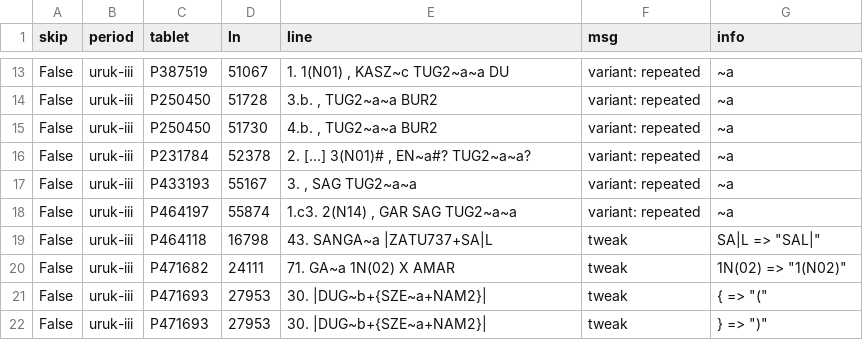
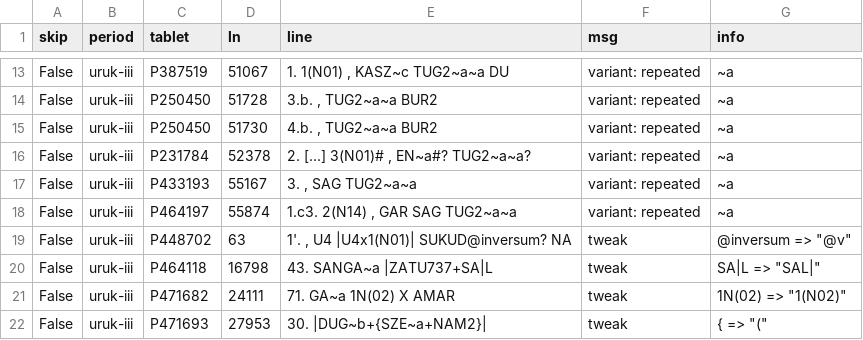
Before and after one commit to Nino-cunei/uruk, a TSV file: reports/diagnostics.tsv, drawn as a sheet; only a part is shown, gaps mark what is left out; the shorter side is filled out with more unchanged rows.

```diff
--- a/reports/diagnostics.tsv
+++ b/reports/diagnostics.tsv
@@ -18,2 +18,3 @@ False	uruk-iii	P433193	55167	3. , SAG TUG2~a~a 	variant: repeated	~a
 False	uruk-iii	P464197	55874	1.c3. 2(N14) , GAR SAG TUG2~a~a 	variant: repeated	~a
+False	uruk-iii	P448702	63	1'. , U4 |U4x1(N01)| SUKUD@inversum? NA 	tweak	"@inversum" => "@v"
 False	uruk-iii	P464118	16798	43. SANGA~a |ZATU737+SA|L 	tweak	"SA|L" => "SAL|"
```
Also changed, not shown: 33 other files.
